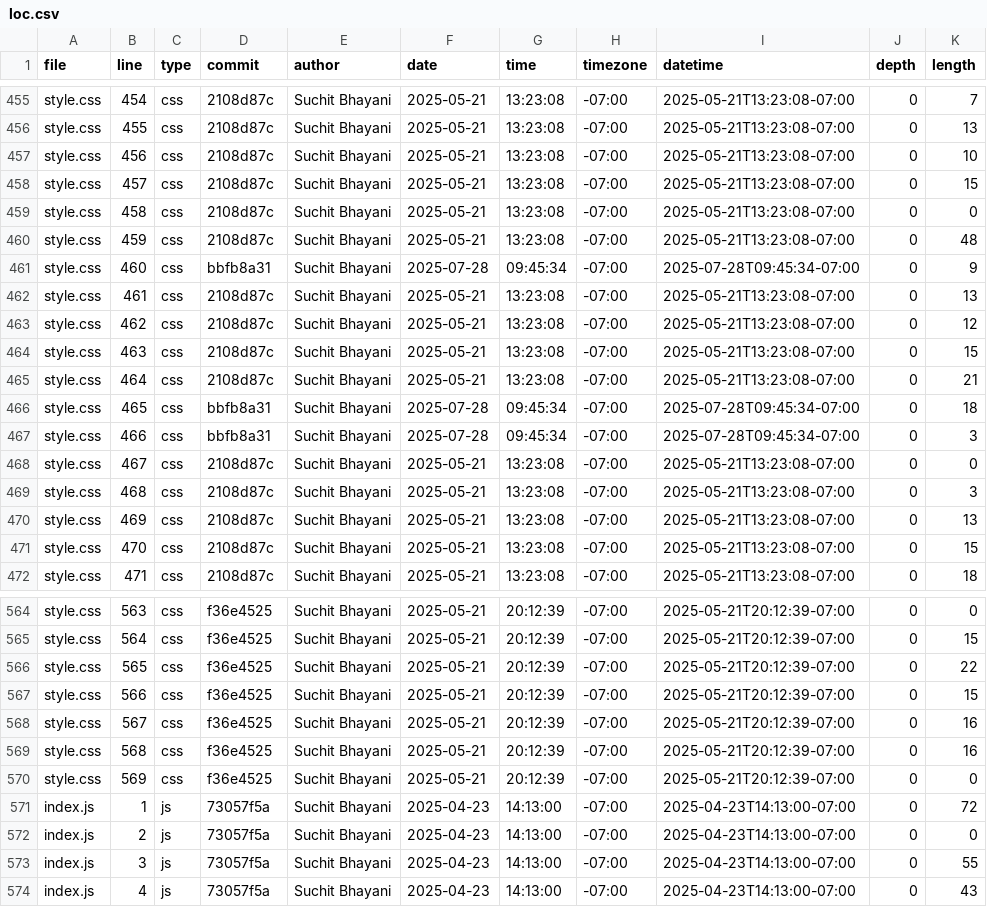
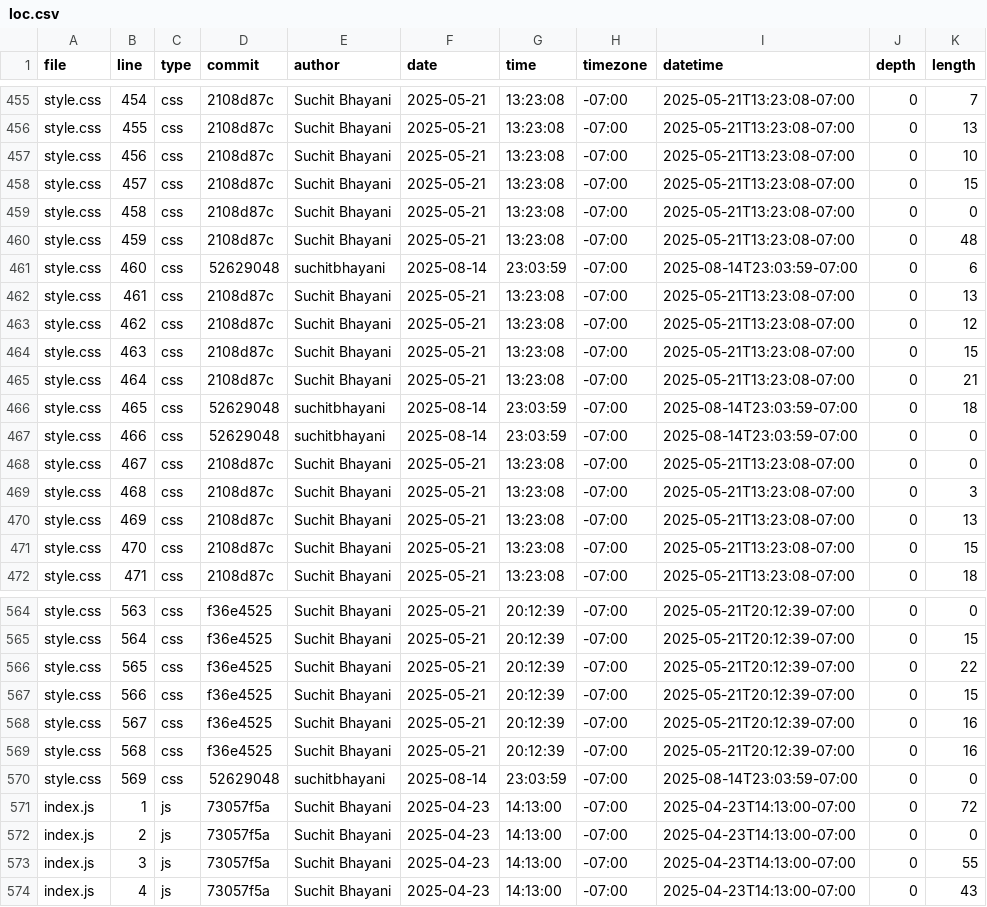
Before and after one commit to suchitbhayani/suchitbhayani.github.io, a CSV file: meta/loc.csv, drawn as a sheet; only a part is shown, gaps mark what is left out.

```diff
--- a/meta/loc.csv
+++ b/meta/loc.csv
@@ -460,3 +460,3 @@ style.css,458,css,2108d87c,Suchit Bhayani,2025-05-21,13:23:08,-07:00,2025-05-21T
 style.css,459,css,2108d87c,Suchit Bhayani,2025-05-21,13:23:08,-07:00,2025-05-21T13:23:08-07:00,0,48
-style.css,460,css,bbfb8a31,Suchit Bhayani,2025-07-28,09:45:34,-07:00,2025-07-28T09:45:34-07:00,0,9
+style.css,460,css,52629048,suchitbhayani,2025-08-14,23:03:59,-07:00,2025-08-14T23:03:59-07:00,0,6
 style.css,461,css,2108d87c,Suchit Bhayani,2025-05-21,13:23:08,-07:00,2025-05-21T13:23:08-07:00,0,13
@@ -465,4 +465,4 @@ style.css,463,css,2108d87c,Suchit Bhayani,2025-05-21,13:23:08,-07:00,2025-05-21T
 style.css,464,css,2108d87c,Suchit Bhayani,2025-05-21,13:23:08,-07:00,2025-05-21T13:23:08-07:00,0,21
-style.css,465,css,bbfb8a31,Suchit Bhayani,2025-07-28,09:45:34,-07:00,2025-07-28T09:45:34-07:00,0,18
-style.css,466,css,bbfb8a31,Suchit Bhayani,2025-07-28,09:45:34,-07:00,2025-07-28T09:45:34-07:00,0,3
+style.css,465,css,52629048,suchitbhayani,2025-08-14,23:03:59,-07:00,2025-08-14T23:03:59-07:00,0,18
+style.css,466,css,52629048,suchitbhayani,2025-08-14,23:03:59,-07:00,2025-08-14T23:03:59-07:00,0,0
 style.css,467,css,2108d87c,Suchit Bhayani,2025-05-21,13:23:08,-07:00,2025-05-21T13:23:08-07:00,0,0
@@ -569,3 +569,3 @@ style.css,567,css,f36e4525,Suchit Bhayani,2025-05-21,20:12:39,-07:00,2025-05-21T
 style.css,568,css,f36e4525,Suchit Bhayani,2025-05-21,20:12:39,-07:00,2025-05-21T20:12:39-07:00,0,16
-style.css,569,css,f36e4525,Suchit Bhayani,2025-05-21,20:12:39,-07:00,2025-05-21T20:12:39-07:00,0,0
+style.css,569,css,52629048,suchitbhayani,2025-08-14,23:03:59,-07:00,2025-08-14T23:03:59-07:00,0,0
 index.js,1,js,73057f5a,Suchit Bhayani,2025-04-23,14:13:00,-07:00,2025-04-23T14:13:00-07:00,0,72
```
